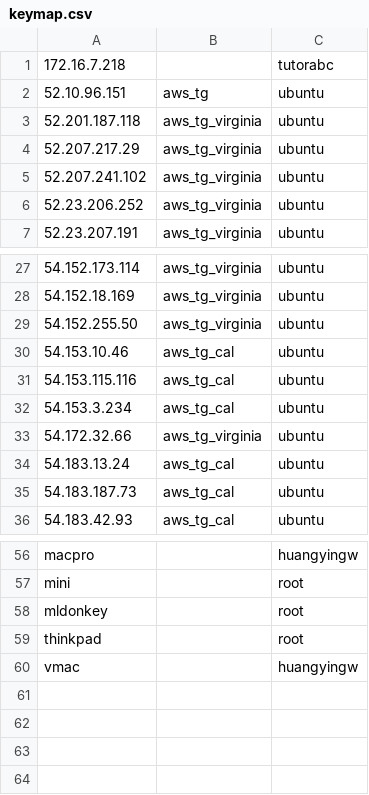
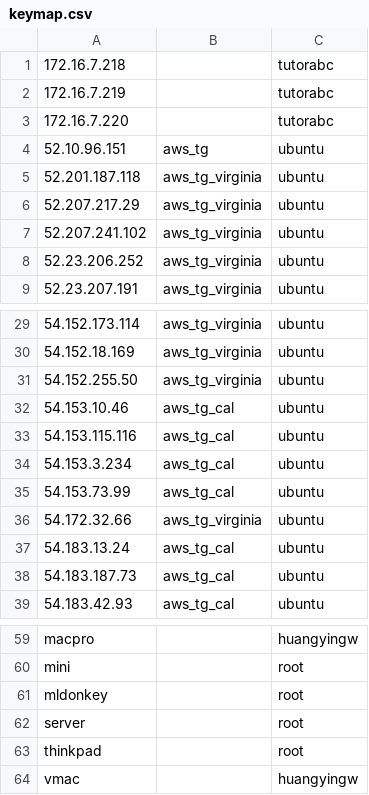
Before and after one commit to huangyingw/loadrc, a CSV file: keys/keymap.csv, drawn as a sheet; only a part is shown, gaps mark what is left out; the diff names each change by its address in the sheet, - before the commit and + after, or states it on an @@ line.

```diff
--- a/keys/keymap.csv
+++ b/keys/keymap.csv
+row 2: 172.16.7.219 |  | tutorabc
+row 3: 172.16.7.220 |  | tutorabc
+row 35: 54.153.73.99 | aws_tg_cal | ubuntu
+row 62: server |  | root
```
Also changed, not shown: 4 other files.
